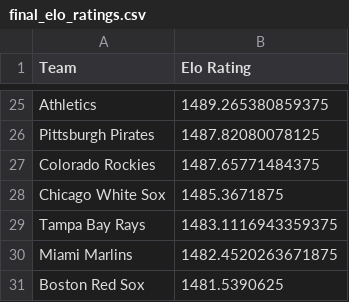
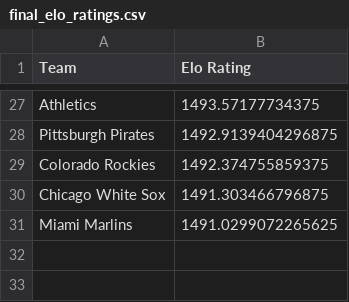
Before and after one commit to AspireVenom/EloSystem, a CSV file: final_elo_ratings.csv, drawn as a sheet; only a part is shown, gaps mark what is left out; removed rows and columns are numbered as before the commit, all else as after; the diff covers the shown part only; the diff names each change by its address in the sheet, - before the commit and + after, or states it on an @@ line.

Commit message:
Added home Team Advantage

```diff
--- a/final_elo_ratings.csv
+++ b/final_elo_ratings.csv
-B27 (Elo Rating): 1489.265380859375
+B27 (Elo Rating): 1493.57177734375
-B28 (Elo Rating): 1487.82080078125
+B28 (Elo Rating): 1492.9139404296875
-B29 (Elo Rating): 1487.65771484375
+B29 (Elo Rating): 1492.374755859375
-B30 (Elo Rating): 1485.3671875
+B30 (Elo Rating): 1491.303466796875
-row 29: Tampa Bay Rays | 1483.1116943359375
-B31 (Elo Rating): 1482.4520263671875
+B31 (Elo Rating): 1491.0299072265625
-row 31: Boston Red Sox | 1481.5390625
```
Also changed, not shown: 15 added rows, 13 removed rows and 10 edited cells elsewhere in this file, mlb_standings.csv, 2 other files.
